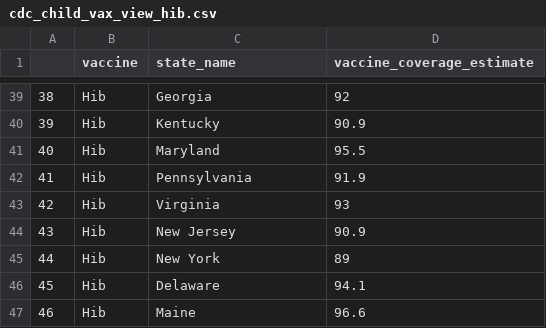
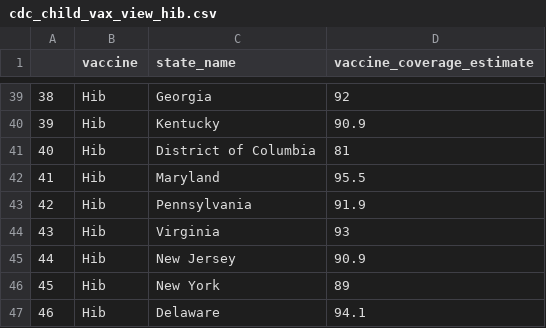
Before and after one commit to CIDMATH/vax-impact-map-r, a CSV file: data-raw/csv/cdc_child_vax_view_hib.csv, drawn as a sheet; only a part is shown, gaps mark what is left out; the shorter side is filled out with more unchanged rows; addresses are those after the commit; the diff names each change by its address in the sheet, - before the commit and + after, or states it on an @@ line.

```diff
--- a/data-raw/csv/cdc_child_vax_view_hib.csv
+++ b/data-raw/csv/cdc_child_vax_view_hib.csv
+row 41: 40 | Hib | District of Columbia | 81
@@ column A renumbered from row 42 down @@
```
Also changed, not shown: data-raw/csv/cdc_child_vax_view_hib_timeseries.csv, data-raw/csv/cdc_school_vax_view_dtap.csv, 29 other files.
